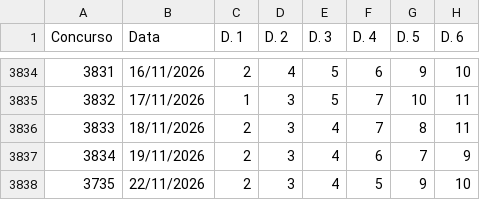
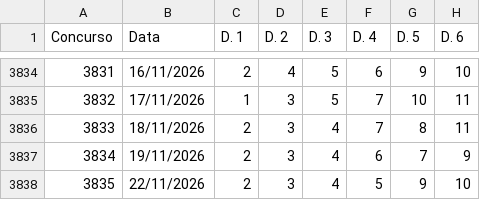
Before and after one commit to carlos-gonc4lves/lotofoco-dados, a CSV file: lotofacil.csv, drawn as a sheet; only a part is shown, gaps mark what is left out; the diff names each change by its address in the sheet, - before the commit and + after, or states it on an @@ line.

Commit message:
Atualizar o lotofacil.csv

```diff
--- a/lotofacil.csv
+++ b/lotofacil.csv
-A3838 (Concurso): 3735
+A3838 (Concurso): 3835
```
